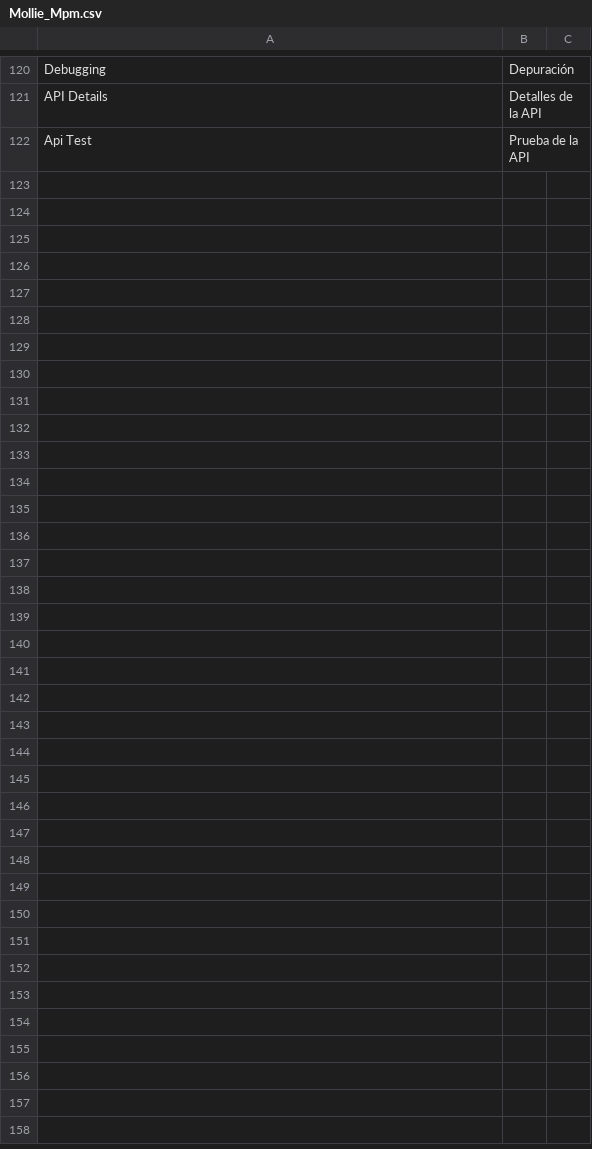
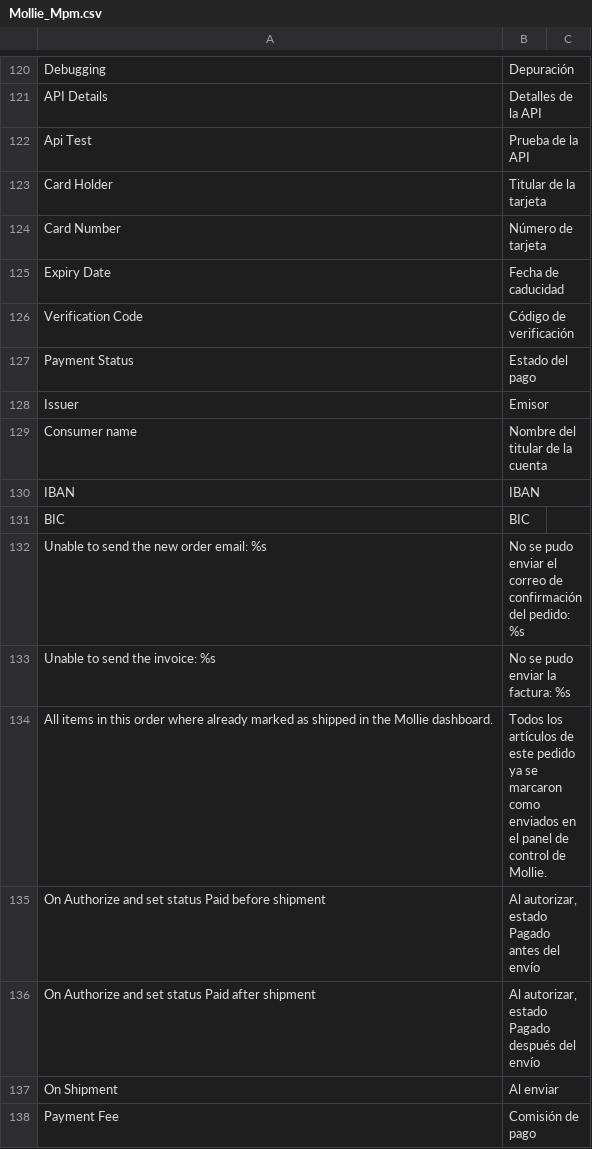
Before and after one commit to mollie/Magento, a CSV file: app/locale/es_ES/Mollie_Mpm.csv, drawn as a sheet; only a part is shown, gaps mark what is left out; the diff names each change by its address in the sheet, - before the commit and + after, or states it on an @@ line.

```diff
--- a/app/locale/es_ES/Mollie_Mpm.csv
+++ b/app/locale/es_ES/Mollie_Mpm.csv
+row 123: Card Holder | Titular de la tarjeta
+row 124: Card Number | Número de tarjeta
+row 125: Expiry Date | Fecha de caducidad
+row 126: Verification Code | Código de verificación
+row 127: Payment Status | Estado del pago
+row 128: Issuer | Emisor
+row 129: Consumer name | Nombre del titular de la cuenta
+row 130: IBAN | IBAN
+row 131: BIC | BIC
+row 132: Unable to send the new order email: %s | No se pudo enviar el correo de confirmación del pedido: %s
+row 133: Unable to send the invoice: %s | No se pudo enviar la factura: %s
+row 134: All items in this order where already marked as shipped in the Mollie dashboard. | Todos los artículos de este pedido ya se marcaron como enviados en el panel de control de Mollie.
+row 135: On Authorize and set status Paid before shipment | Al autorizar, estado Pagado antes del envío
+row 136: On Authorize and set status Paid after shipment | Al autorizar, estado Pagado después del envío
+row 137: On Shipment | Al enviar
+row 138: Payment Fee | Comisión de pago
```
Also changed, not shown: app/locale/de_DE/Mollie_Mpm.csv, app/locale/en_US/Mollie_Mpm.csv, 12 other files.
